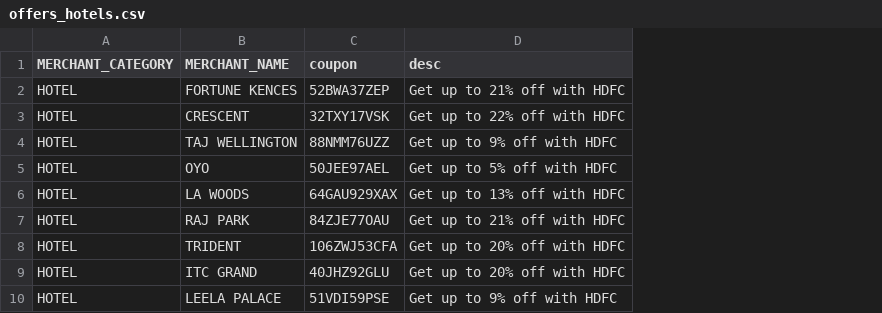
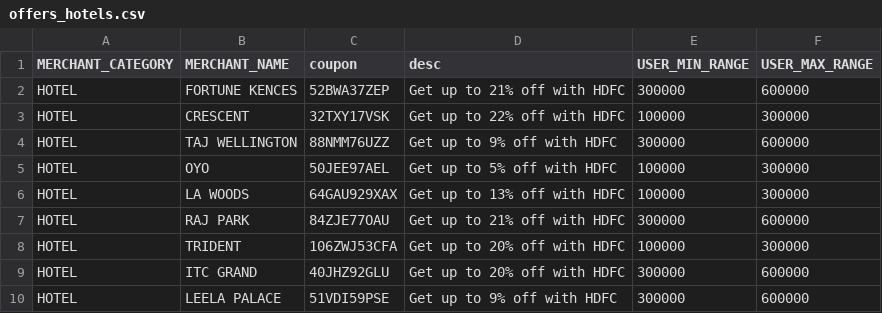
Before and after one commit to vamsi-panchada/recomEn, a CSV file: djangoProject/offers_hotels.csv, drawn as a sheet; the diff names each change by its address in the sheet, - before the commit and + after, or states it on an @@ line.

Commit message:
hotel range

```diff
--- a/djangoProject/offers_hotels.csv
+++ b/djangoProject/offers_hotels.csv
+column E (USER_MIN_RANGE), rows 2-10: 300000 | 100000 | 300000 | 100000 | 100000 | 300000 | 100000 | 300000 | 300000
+column F (USER_MAX_RANGE), rows 2-10: 600000 | 300000 | 600000 | 300000 | 300000 | 600000 | 300000 | 600000 | 600000
```
Also changed, not shown: 3 other files.
